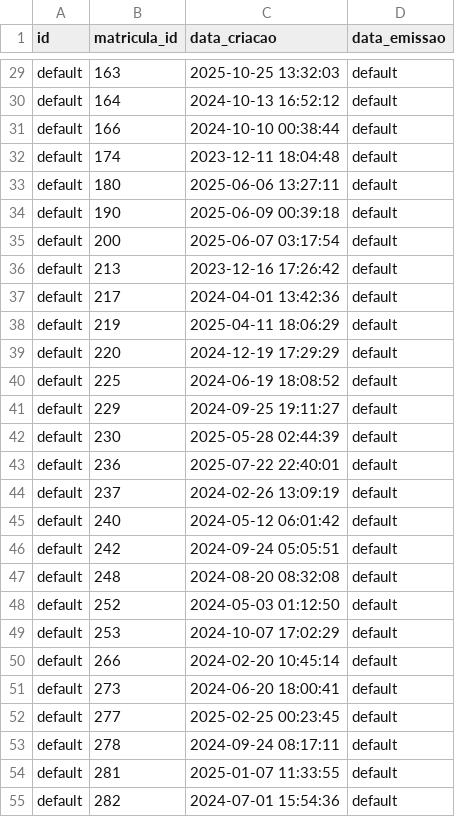
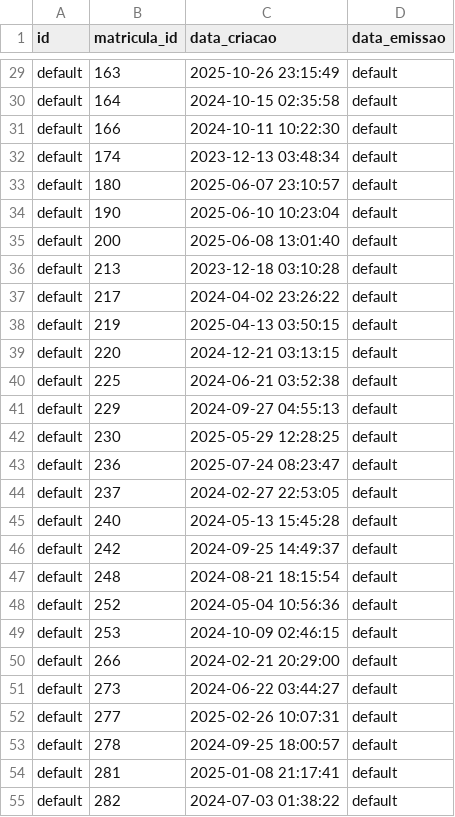
Before and after one commit to BieldoJT/Miniprojeto_institulo_consuelo, a CSV file: data/certificados.csv, drawn as a sheet; only a part is shown, gaps mark what is left out; the diff covers the shown part only; the diff names each change by its address in the sheet, - before the commit and + after, or states it on an @@ line.

```diff
--- a/data/certificados.csv
+++ b/data/certificados.csv
-C29 (data_criacao): 2025-10-25 13:32:03
+C29 (data_criacao): 2025-10-26 23:15:49
-C30 (data_criacao): 2024-10-13 16:52:12
+C30 (data_criacao): 2024-10-15 02:35:58
-C31 (data_criacao): 2024-10-10 00:38:44
+C31 (data_criacao): 2024-10-11 10:22:30
-C32 (data_criacao): 2023-12-11 18:04:48
+C32 (data_criacao): 2023-12-13 03:48:34
-C33 (data_criacao): 2025-06-06 13:27:11
+C33 (data_criacao): 2025-06-07 23:10:57
-C34 (data_criacao): 2025-06-09 00:39:18
+C34 (data_criacao): 2025-06-10 10:23:04
-C35 (data_criacao): 2025-06-07 03:17:54
+C35 (data_criacao): 2025-06-08 13:01:40
-C36 (data_criacao): 2023-12-16 17:26:42
+C36 (data_criacao): 2023-12-18 03:10:28
-C37 (data_criacao): 2024-04-01 13:42:36
+C37 (data_criacao): 2024-04-02 23:26:22
-C38 (data_criacao): 2025-04-11 18:06:29
+C38 (data_criacao): 2025-04-13 03:50:15
-C39 (data_criacao): 2024-12-19 17:29:29
+C39 (data_criacao): 2024-12-21 03:13:15
-C40 (data_criacao): 2024-06-19 18:08:52
+C40 (data_criacao): 2024-06-21 03:52:38
-C41 (data_criacao): 2024-09-25 19:11:27
+C41 (data_criacao): 2024-09-27 04:55:13
-C42 (data_criacao): 2025-05-28 02:44:39
+C42 (data_criacao): 2025-05-29 12:28:25
-C43 (data_criacao): 2025-07-22 22:40:01
+C43 (data_criacao): 2025-07-24 08:23:47
-C44 (data_criacao): 2024-02-26 13:09:19
+C44 (data_criacao): 2024-02-27 22:53:05
-C45 (data_criacao): 2024-05-12 06:01:42
+C45 (data_criacao): 2024-05-13 15:45:28
-C46 (data_criacao): 2024-09-24 05:05:51
+C46 (data_criacao): 2024-09-25 14:49:37
-C47 (data_criacao): 2024-08-20 08:32:08
+C47 (data_criacao): 2024-08-21 18:15:54
-C48 (data_criacao): 2024-05-03 01:12:50
+C48 (data_criacao): 2024-05-04 10:56:36
-C49 (data_criacao): 2024-10-07 17:02:29
+C49 (data_criacao): 2024-10-09 02:46:15
-C50 (data_criacao): 2024-02-20 10:45:14
+C50 (data_criacao): 2024-02-21 20:29:00
-C51 (data_criacao): 2024-06-20 18:00:41
+C51 (data_criacao): 2024-06-22 03:44:27
-C52 (data_criacao): 2025-02-25 00:23:45
+C52 (data_criacao): 2025-02-26 10:07:31
-C53 (data_criacao): 2024-09-24 08:17:11
+C53 (data_criacao): 2024-09-25 18:00:57
-C54 (data_criacao): 2025-01-07 11:33:55
+C54 (data_criacao): 2025-01-08 21:17:41
-C55 (data_criacao): 2024-07-01 15:54:36
+C55 (data_criacao): 2024-07-03 01:38:22
```
Also changed, not shown: 84 edited cells elsewhere in this file, data/alunos.csv, data/avaliacoes.csv, 12 other files.
